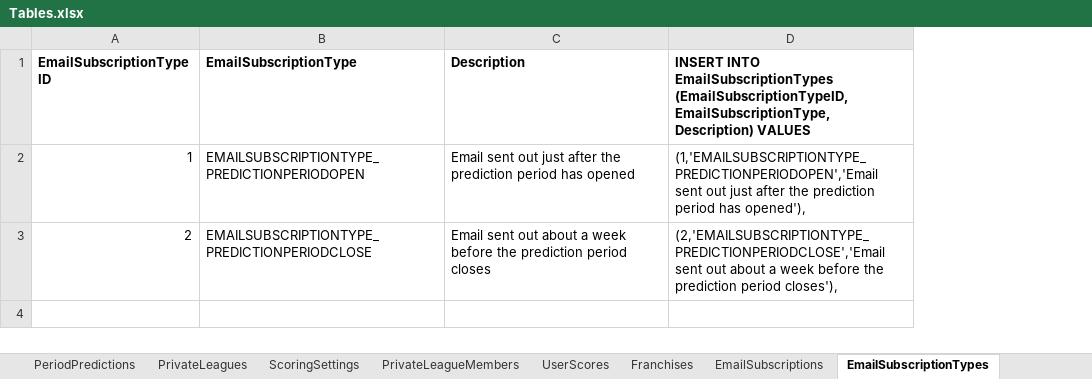
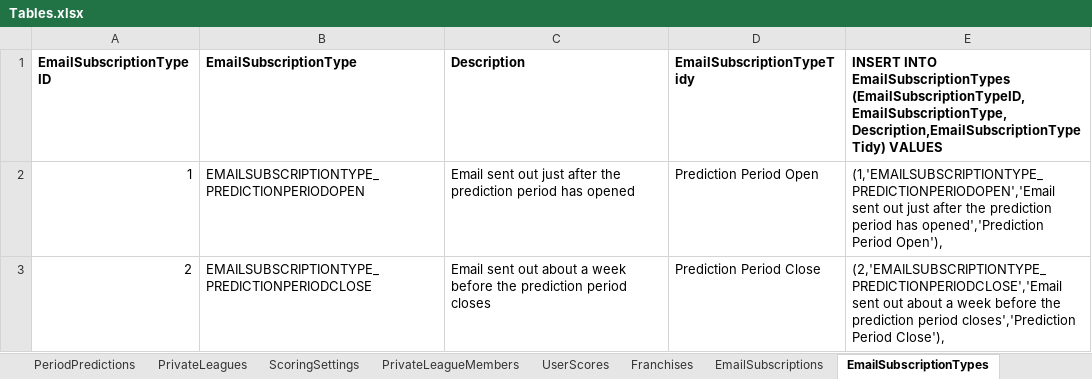
Before and after one commit to OD1995/TheQBCarousel, an Excel workbook: Other files/Tables.xlsx, sheet EmailSubscriptionTypes, drawn as a sheet; values as stored, in another font and other column widths than the file's, no borders; removed rows and columns are numbered as before the commit, all else as after; the diff names each change by its address in the sheet, - before the commit and + after, or states it on an @@ line.

Commit message:
Working on building emails, current estyes code may be dodgy though

```diff
--- a/Other files/Tables.xlsx (sheet EmailSubscriptionTypes)
+++ b/Other files/Tables.xlsx (sheet EmailSubscriptionTypes)
-column D, rows 1-3: INSERT INTO EmailSubscriptionTypes (EmailSubscriptionTypeID,EmailSubscriptionType,Description) VALUES | (1,'EMAILSUBSCRIPTIONTYPE_PREDICTIONPERIODOPEN','Email sent out just after the prediction period has opened'), | (2,'EMAILSUBSCRIPTIONTYPE_PREDICTIONPERIODCLOSE','Email sent out about a week before the prediction period closes'),
+column D (EmailSubscriptionTypeTidy), rows 2-3: Prediction Period Open | Prediction Period Close
+column E, rows 1-3: INSERT INTO EmailSubscriptionTypes (EmailSubscriptionTypeID,EmailSubscriptionType,Description,EmailSubscriptionTypeTidy) VALUES | (1,'EMAILSUBSCRIPTIONTYPE_PREDICTIONPERIODOPEN','Email sent out just after the prediction period has opened','Prediction Period Open'), | (2,'EMAILSUBSCRIPTIONTYPE_PREDICTIONPERIODCLOSE','Email sent out about a week before the prediction period closes','Prediction Period Close'),
```
Also changed, not shown: 16 other files.
